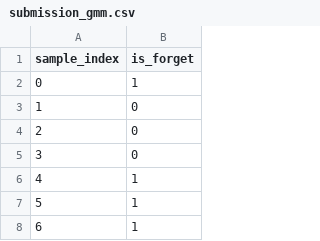
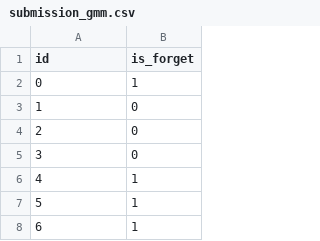
Before and after one commit to michelebanfi/ESIT-2, a CSV file: experiments/exp00_baseline/submission_gmm.csv, drawn as a sheet; only a part is shown.

Commit message:
wrong column

```diff
--- a/experiments/exp00_baseline/submission_gmm.csv
+++ b/experiments/exp00_baseline/submission_gmm.csv
@@ -1,2 +1,2 @@
-sample_index,is_forget
+id,is_forget
 0,1
```
Also changed, not shown: experiments/exp01_finetune_retain/submission_gmm.csv, experiments/exp02_neggrad/submission_gmm.csv, 12 other files.
